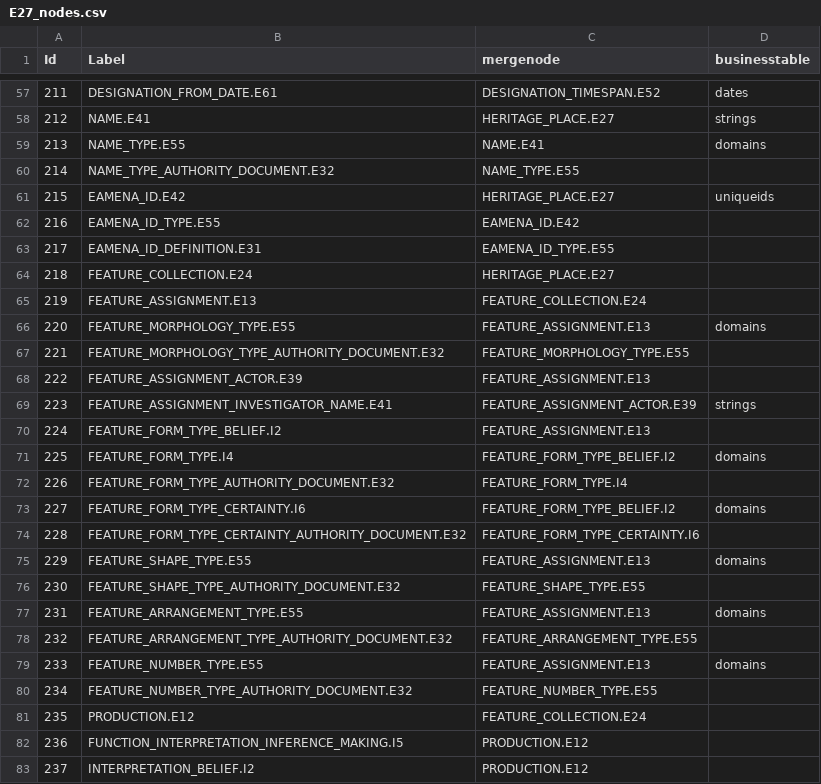
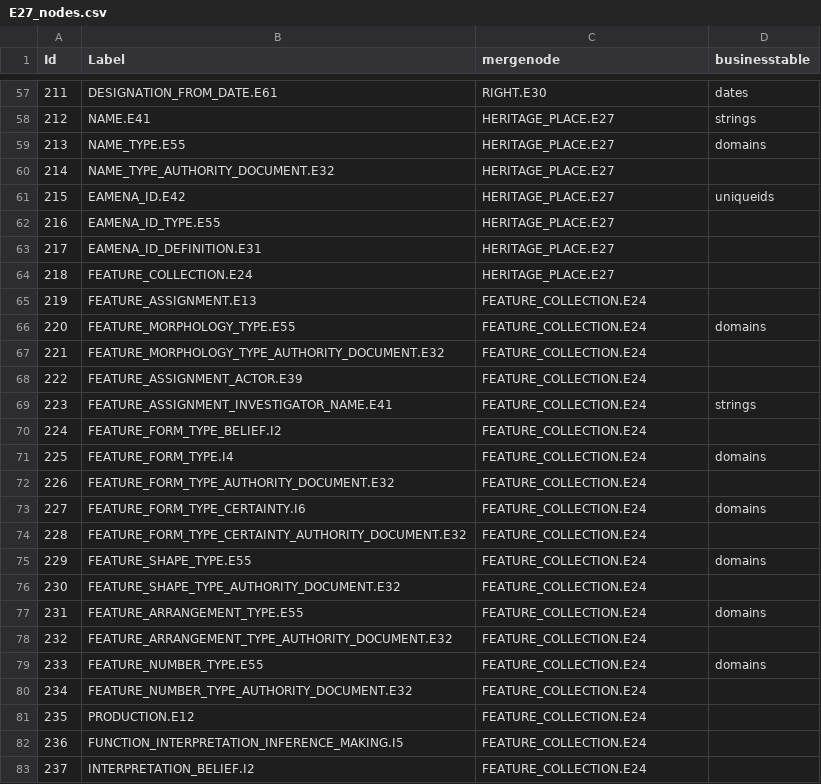
Before and after one commit to eamena-oxford/eamena-main-app, a CSV file: eamena/eamena/source_data/resource_graphs/E27/E27_nodes.csv, drawn as a sheet; only a part is shown, gaps mark what is left out; the diff covers the shown part only.

```diff
--- a/eamena/eamena/source_data/resource_graphs/E27/E27_nodes.csv
+++ b/eamena/eamena/source_data/resource_graphs/E27/E27_nodes.csv
@@ -57,27 +57,27 @@ Id,Label,mergenode,businesstable
-211,DESIGNATION_FROM_DATE.E61,DESIGNATION_TIMESPAN.E52,dates
+211,DESIGNATION_FROM_DATE.E61,RIGHT.E30,dates
 212,NAME.E41,HERITAGE_PLACE.E27,strings
-213,NAME_TYPE.E55,NAME.E41,domains
-214,NAME_TYPE_AUTHORITY_DOCUMENT.E32,NAME_TYPE.E55,
+213,NAME_TYPE.E55,HERITAGE_PLACE.E27,domains
+214,NAME_TYPE_AUTHORITY_DOCUMENT.E32,HERITAGE_PLACE.E27,
 215,EAMENA_ID.E42,HERITAGE_PLACE.E27,uniqueids
-216,EAMENA_ID_TYPE.E55,EAMENA_ID.E42,
-217,EAMENA_ID_DEFINITION.E31,EAMENA_ID_TYPE.E55,
+216,EAMENA_ID_TYPE.E55,HERITAGE_PLACE.E27,
+217,EAMENA_ID_DEFINITION.E31,HERITAGE_PLACE.E27,
 218,FEATURE_COLLECTION.E24,HERITAGE_PLACE.E27,
 219,FEATURE_ASSIGNMENT.E13,FEATURE_COLLECTION.E24,
-220,FEATURE_MORPHOLOGY_TYPE.E55,FEATURE_ASSIGNMENT.E13,domains
-221,FEATURE_MORPHOLOGY_TYPE_AUTHORITY_DOCUMENT.E32,FEATURE_MORPHOLOGY_TYPE.E55,
-222,FEATURE_ASSIGNMENT_ACTOR.E39,FEATURE_ASSIGNMENT.E13,
-223,FEATURE_ASSIGNMENT_INVESTIGATOR_NAME.E41,FEATURE_ASSIGNMENT_ACTOR.E39,strings
-224,FEATURE_FORM_TYPE_BELIEF.I2,FEATURE_ASSIGNMENT.E13,
-225,FEATURE_FORM_TYPE.I4,FEATURE_FORM_TYPE_BELIEF.I2,domains
-226,FEATURE_FORM_TYPE_AUTHORITY_DOCUMENT.E32,FEATURE_FORM_TYPE.I4,
-227,FEATURE_FORM_TYPE_CERTAINTY.I6,FEATURE_FORM_TYPE_BELIEF.I2,domains
-228,FEATURE_FORM_TYPE_CERTAINTY_AUTHORITY_DOCUMENT.E32,FEATURE_FORM_TYPE_CERTAINTY.I6,
-229,FEATURE_SHAPE_TYPE.E55,FEATURE_ASSIGNMENT.E13,domains
-230,FEATURE_SHAPE_TYPE_AUTHORITY_DOCUMENT.E32,FEATURE_SHAPE_TYPE.E55,
-231,FEATURE_ARRANGEMENT_TYPE.E55,FEATURE_ASSIGNMENT.E13,domains
-232,FEATURE_ARRANGEMENT_TYPE_AUTHORITY_DOCUMENT.E32,FEATURE_ARRANGEMENT_TYPE.E55,
-233,FEATURE_NUMBER_TYPE.E55,FEATURE_ASSIGNMENT.E13,domains
-234,FEATURE_NUMBER_TYPE_AUTHORITY_DOCUMENT.E32,FEATURE_NUMBER_TYPE.E55,
+220,FEATURE_MORPHOLOGY_TYPE.E55,FEATURE_COLLECTION.E24,domains
+221,FEATURE_MORPHOLOGY_TYPE_AUTHORITY_DOCUMENT.E32,FEATURE_COLLECTION.E24,
+222,FEATURE_ASSIGNMENT_ACTOR.E39,FEATURE_COLLECTION.E24,
+223,FEATURE_ASSIGNMENT_INVESTIGATOR_NAME.E41,FEATURE_COLLECTION.E24,strings
+224,FEATURE_FORM_TYPE_BELIEF.I2,FEATURE_COLLECTION.E24,
+225,FEATURE_FORM_TYPE.I4,FEATURE_COLLECTION.E24,domains
+226,FEATURE_FORM_TYPE_AUTHORITY_DOCUMENT.E32,FEATURE_COLLECTION.E24,
+227,FEATURE_FORM_TYPE_CERTAINTY.I6,FEATURE_COLLECTION.E24,domains
+228,FEATURE_FORM_TYPE_CERTAINTY_AUTHORITY_DOCUMENT.E32,FEATURE_COLLECTION.E24,
+229,FEATURE_SHAPE_TYPE.E55,FEATURE_COLLECTION.E24,domains
+230,FEATURE_SHAPE_TYPE_AUTHORITY_DOCUMENT.E32,FEATURE_COLLECTION.E24,
+231,FEATURE_ARRANGEMENT_TYPE.E55,FEATURE_COLLECTION.E24,domains
+232,FEATURE_ARRANGEMENT_TYPE_AUTHORITY_DOCUMENT.E32,FEATURE_COLLECTION.E24,
+233,FEATURE_NUMBER_TYPE.E55,FEATURE_COLLECTION.E24,domains
+234,FEATURE_NUMBER_TYPE_AUTHORITY_DOCUMENT.E32,FEATURE_COLLECTION.E24,
 235,PRODUCTION.E12,FEATURE_COLLECTION.E24,
-236,FUNCTION_INTERPRETATION_INFERENCE_MAKING.I5,PRODUCTION.E12,
-237,INTERPRETATION_BELIEF.I2,PRODUCTION.E12,
+236,FUNCTION_INTERPRETATION_INFERENCE_MAKING.I5,FEATURE_COLLECTION.E24,
+237,INTERPRETATION_BELIEF.I2,FEATURE_COLLECTION.E24,
```
Also changed, not shown: 137 edited cells elsewhere in this file.
